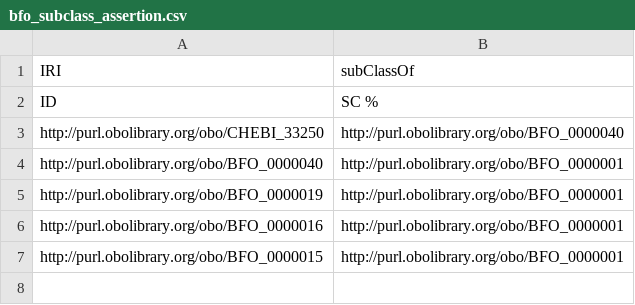
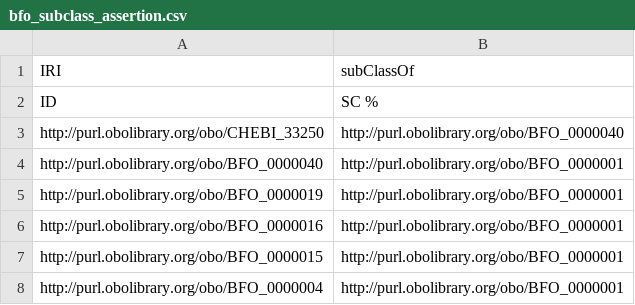
Before and after one commit to enanomapper/ontologies, a CSV file: external-dev/templates/bfo_subclass_assertion.csv, drawn as a sheet.

```diff
--- a/external-dev/templates/bfo_subclass_assertion.csv
+++ b/external-dev/templates/bfo_subclass_assertion.csv
@@ -7 +7,2 @@ http://purl.obolibrary.org/obo/BFO_0000016,http://purl.obolibrary.org/obo/BFO_00
 http://purl.obolibrary.org/obo/BFO_0000015,http://purl.obolibrary.org/obo/BFO_0000001
+http://purl.obolibrary.org/obo/BFO_0000004,http://purl.obolibrary.org/obo/BFO_0000001
```
Also changed, not shown: external-dev/templates/chebi_subclass_assertion.csv, external-dev/templates/chmo_subclass_assertion.csv, 25 other files.
